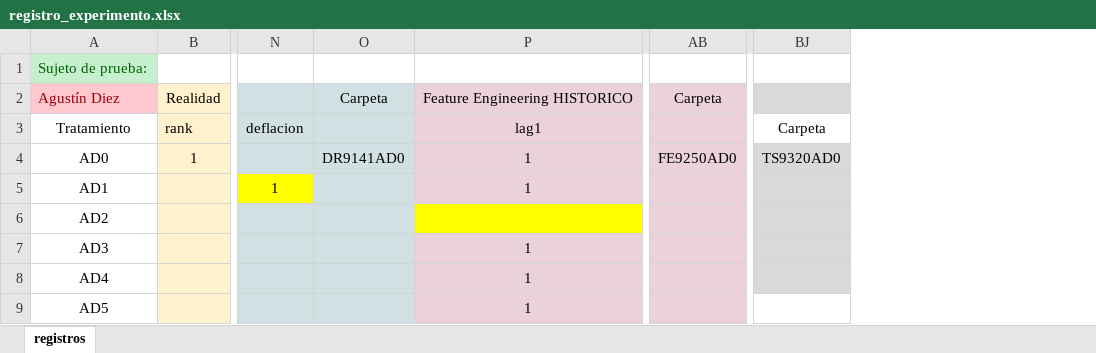
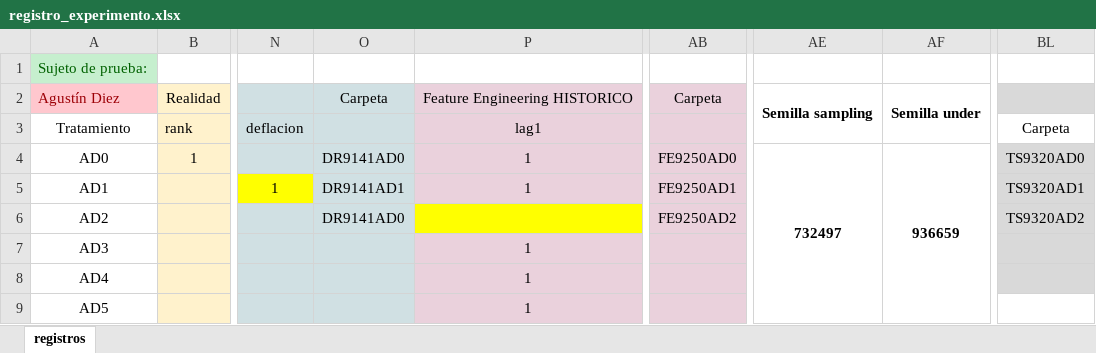
Before and after one commit to picassojp/labo, an Excel workbook: Exp_colectivo/registro_experimento.xlsx, sheet registros, drawn as a sheet; only a part is shown, gaps mark what is left out; values as stored, in another font and other column widths than the file's, no borders; addresses are those after the commit; the diff names each change by its address in the sheet, - before the commit and + after, or states it on an @@ line.

```diff
--- a/Exp_colectivo/registro_experimento.xlsx (sheet registros)
+++ b/Exp_colectivo/registro_experimento.xlsx (sheet registros)
+column AE, rows 2-4: Semilla sampling |  | 732497
+column AF, rows 2-4: Semilla under |  | 936659
-O5: (empty)
+O5: DR9141AD1
-AB5: (empty)
+AB5: FE9250AD1
-BL5: (empty)
+BL5: TS9320AD1
-O6: (empty)
+O6: DR9141AD0
-AB6: (empty)
+AB6: FE9250AD2
-BL6: (empty)
+BL6: TS9320AD2
```
Also changed, not shown: formulas that keep their value, 7 other files.
